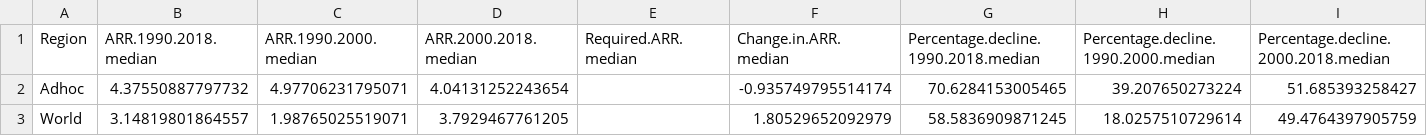
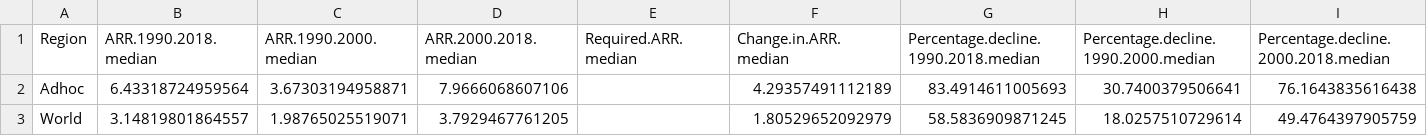
Before and after one commit to unicef-drp/Shiny_regional_aggregate, a CSV file: Aggregate results (median) 2019-08-15/Rates of Decline_AdhocCountries.csv, drawn as a sheet.

```diff
--- a/Aggregate results (median) 2019-08-15/Rates of Decline_AdhocCountries.csv
+++ b/Aggregate results (median) 2019-08-15/Rates of Decline_AdhocCountries.csv
@@ -1,3 +1,3 @@
 "Region","ARR.1990.2018.median","ARR.1990.2000.median","ARR.2000.2018.median","Required.ARR.median","Change.in.ARR.median","Percentage.decline.1990.2018.median","Percentage.decline.1990.2000.median","Percentage.decline.2000.2018.median"
-"Adhoc",4.37550887797732,4.97706231795071,4.04131252243654,,-0.935749795514174,70.6284153005465,39.207650273224,51.685393258427
+"Adhoc",6.43318724959564,3.67303194958871,7.9666068607106,,4.29357491112189,83.4914611005693,30.7400379506641,76.1643835616438
 "World",3.14819801864557,1.98765025519071,3.7929467761205,,1.80529652092979,58.5836909871245,18.0257510729614,49.4764397905759
```
Also changed, not shown: Aggregate results (median) 2019-08-15/Rates & Deaths_AdhocCountries.csv, input/country.info.CME_adhoc.csv, 16 other files.
